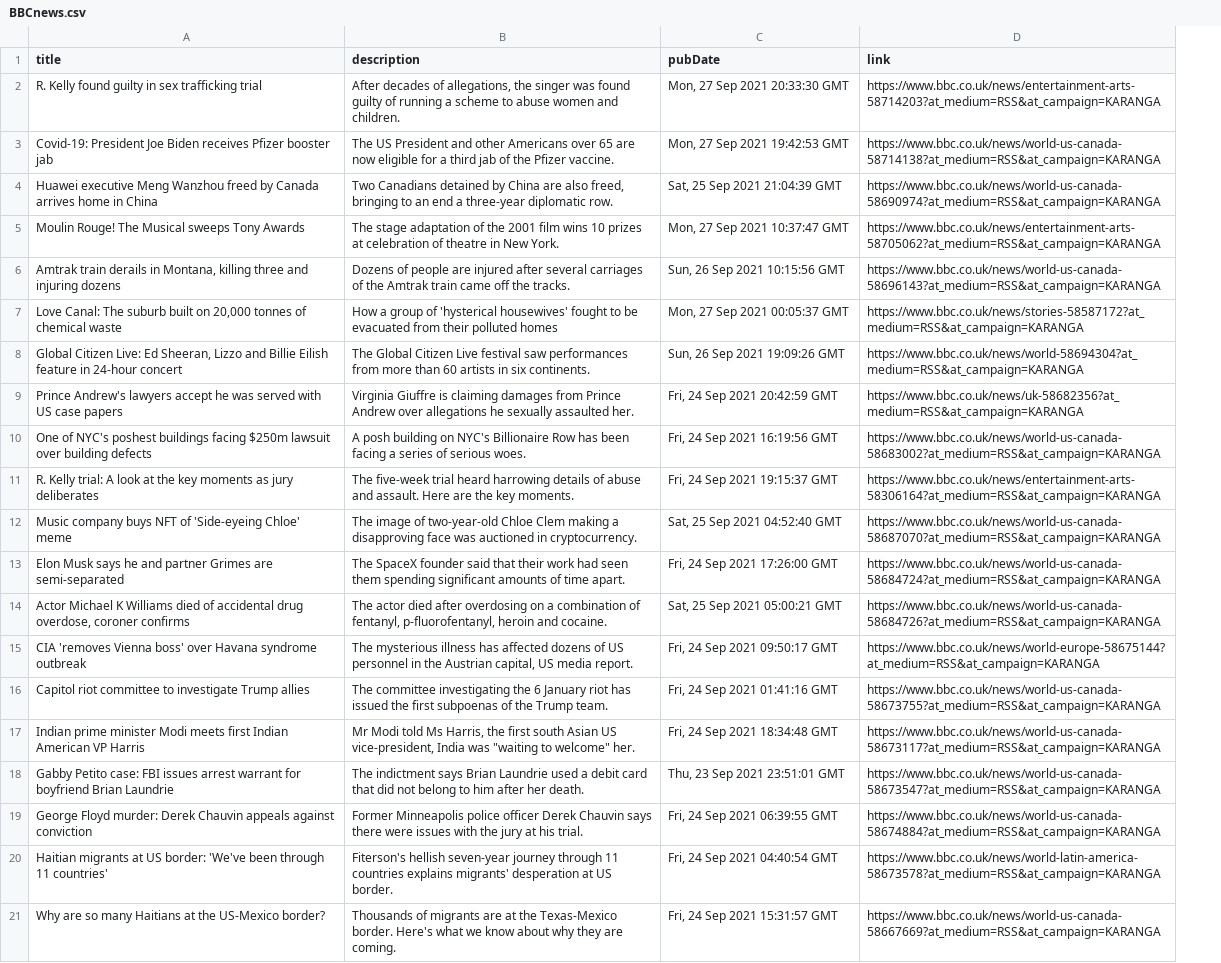
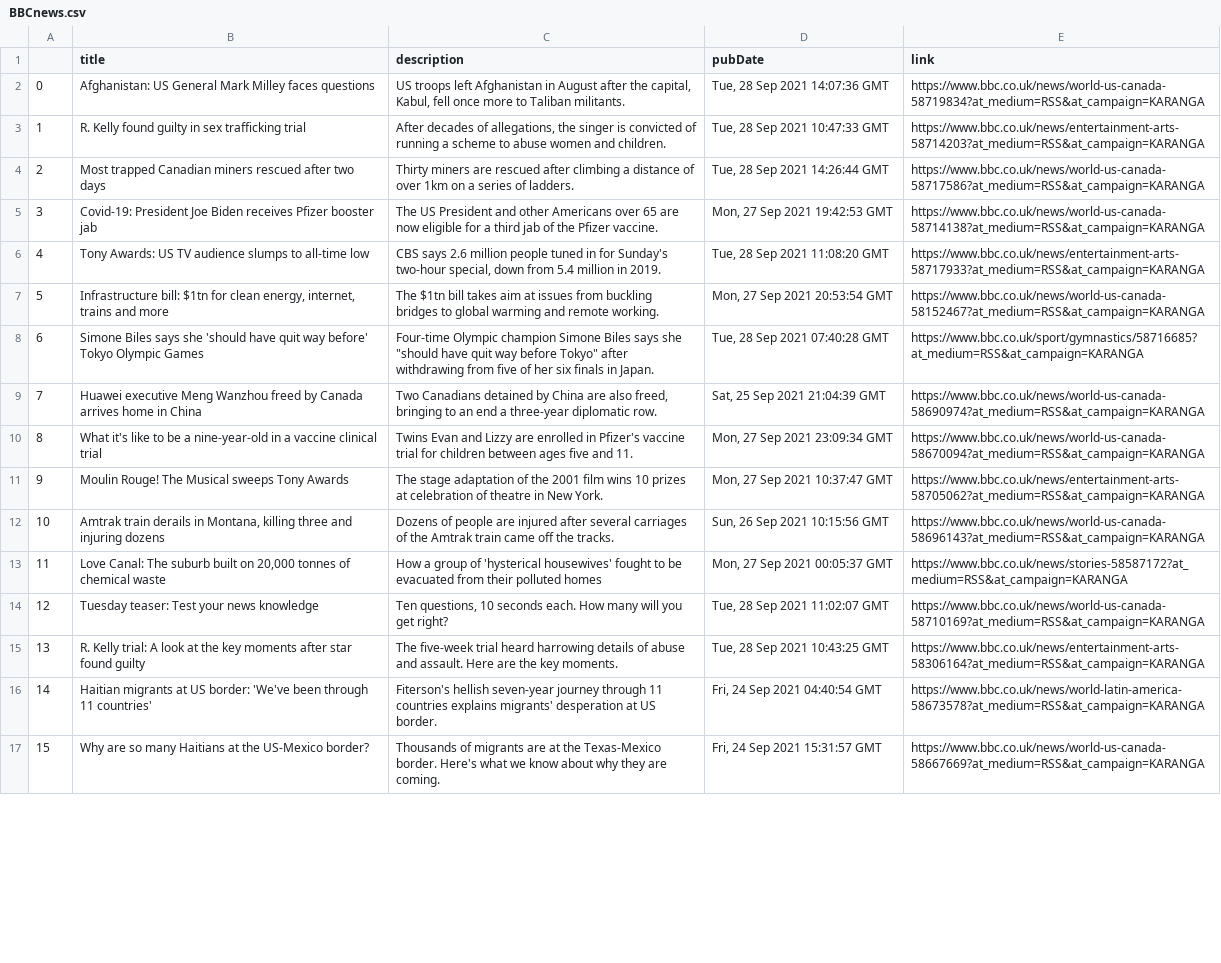
Before and after one commit to HalimHamidov/News-WebScraper, a CSV file: src/data/BBCnews.csv, drawn as a sheet; only a part is shown; removed rows and columns are numbered as before the commit, all else as after; the diff names each change by its address in the sheet, - before the commit and + after, or states it on an @@ line.

```diff
--- a/src/data/BBCnews.csv
+++ b/src/data/BBCnews.csv
+column A, row 3: 1; row 5: 3; row 9: 7; rows 11-13: 9 | 10 | 11; rows 15-17: 13 | 14 | 15
+row 2: 0 | Afghanistan: US General Mark Milley faces questions | US troops left Afghanistan in August after the capital, Kabul, fell once more to Taliban militants. | Tue, 28 Sep 2021 14:07:36 GMT | https://www.bbc.co.uk/news/world-us-canada-58719834?at_medium=RSS&at_campaign=KARANGA
-C3 (description): …the singer was found guilty of running…
+C3 (description): …the singer is convicted of running…
-D3 (pubDate): Mon, 27 Sep 2021 20:33:30 GMT
+D3 (pubDate): Tue, 28 Sep 2021 10:47:33 GMT
+row 4: 2 | Most trapped Canadian miners rescued after two days | Thirty miners are rescued after climbing a distance of over 1km on a series of ladders. | Tue, 28 Sep 2021 14:26:44 GMT | https://www.bbc.co.uk/news/world-us-canada-58717586?at_medium=RSS&at_campaign=KARANGA
+row 6: 4 | Tony Awards: US TV audience slumps to all-time low | CBS says 2.6 million people tuned in for Sunday's two-hour special, down from 5.4 million in 2019. | Tue, 28 Sep 2021 11:08:20 GMT | https://www.bbc.co.uk/news/entertainment-arts-58717933?at_medium=RSS&at_campaign=KARANGA
+row 7: 5 | Infrastructure bill: $1tn for clean energy, internet, trains and more | The $1tn bill takes aim at issues from buckling bridges to global warming and remote working. | Mon, 27 Sep 2021 20:53:54 GMT | https://www.bbc.co.uk/news/world-us-canada-58152467?at_medium=RSS&at_campaign=KARANGA
+row 8: 6 | Simone Biles says she 'should have quit way before' Tokyo Olympic Games | Four-time Olympic champion Simone Biles says she "should have quit way before Tokyo" after withdrawing from five of her six finals in Japan. | Tue, 28 Sep 2021 07:40:28 GMT | https://www.bbc.co.uk/sport/gymnastics/58716685?at_medium=RSS&at_campaign=KARANGA
+row 10: 8 | What it's like to be a nine-year-old in a vaccine clinical trial | Twins Evan and Lizzy are enrolled in Pfizer's vaccine trial for children between ages five and 11. | Mon, 27 Sep 2021 23:09:34 GMT | https://www.bbc.co.uk/news/world-us-canada-58670094?at_medium=RSS&at_campaign=KARANGA
-row 8: Global Citizen Live: Ed Sheeran, Lizzo and Billie Eilish feature in 24-hour concert | The Global Citizen Live festival saw performances from more than 60 artists in six continents. | Sun, 26 Sep 2021 19:09:26 GMT | https://www.bbc.co.uk/news/world-58694304?at_medium=RSS&at_campaign=KARANGA
-row 9: Prince Andrew's lawyers accept he was served with US case papers | Virginia Giuffre is claiming damages from Prince Andrew over allegations he sexually assaulted her. | Fri, 24 Sep 2021 20:42:59 GMT | https://www.bbc.co.uk/news/uk-58682356?at_medium=RSS&at_campaign=KARANGA
-row 10: One of NYC's poshest buildings facing $250m lawsuit over building defects | A posh building on NYC's Billionaire Row has been facing a series of serious woes. | Fri, 24 Sep 2021 16:19:56 GMT | https://www.bbc.co.uk/news/world-us-canada-58683002?at_medium=RSS&at_campaign=KARANGA
+row 14: 12 | Tuesday teaser: Test your news knowledge | Ten questions, 10 seconds each. How many will you get right? | Tue, 28 Sep 2021 11:02:07 GMT | https://www.bbc.co.uk/news/world-us-canada-58710169?at_medium=RSS&at_campaign=KARANGA
-B15 (title): …key moments as jury deliberates
+B15 (title): …key moments after star found guilty
-D15 (pubDate): Fri, 24 Sep 2021 19:15:37 GMT
+D15 (pubDate): Tue, 28 Sep 2021 10:43:25 GMT
-row 12: Music company buys NFT of 'Side-eyeing Chloe' meme | The image of two-year-old Chloe Clem making a disapproving face was auctioned in cryptocurrency. | Sat, 25 Sep 2021 04:52:40 GMT | https://www.bbc.co.uk/news/world-us-canada-58687070?at_medium=RSS&at_campaign=KARANGA
-row 13: Elon Musk says he and partner Grimes are semi-separated | The SpaceX founder said that their work had seen them spending significant amounts of time apart. | Fri, 24 Sep 2021 17:26:00 GMT | https://www.bbc.co.uk/news/world-us-canada-58684724?at_medium=RSS&at_campaign=KARANGA
-row 14: Actor Michael K Williams died of accidental drug overdose, coroner confirms | The actor died after overdosing on a combination of fentanyl, p-fluorofentanyl, heroin and cocaine. | Sat, 25 Sep 2021 05:00:21 GMT | https://www.bbc.co.uk/news/world-us-canada-58684726?at_medium=RSS&at_campaign=KARANGA
-row 15: CIA 'removes Vienna boss' over Havana syndrome outbreak | The mysterious illness has affected dozens of US personnel in the Austrian capital, US media report. | Fri, 24 Sep 2021 09:50:17 GMT | https://www.bbc.co.uk/news/world-europe-58675144?at_medium=RSS&at_campaign=KARANGA
-row 16: Capitol riot committee to investigate Trump allies | The committee investigating the 6 January riot has issued the first subpoenas of the Trump team. | Fri, 24 Sep 2021 01:41:16 GMT | https://www.bbc.co.uk/news/world-us-canada-58673755?at_medium=RSS&at_campaign=KARANGA
-row 17: Indian prime minister Modi meets first Indian American VP Harris | Mr Modi told Ms Harris, the first south Asian US vice-president, India was "waiting to welcome" her. | Fri, 24 Sep 2021 18:34:48 GMT | https://www.bbc.co.uk/news/world-us-canada-58673117?at_medium=RSS&at_campaign=KARANGA
-row 18: Gabby Petito case: FBI issues arrest warrant for boyfriend Brian Laundrie | The indictment says Brian Laundrie used a debit card that did not belong to him after her death. | Thu, 23 Sep 2021 23:51:01 GMT | https://www.bbc.co.uk/news/world-us-canada-58673547?at_medium=RSS&at_campaign=KARANGA
-row 19: George Floyd murder: Derek Chauvin appeals against conviction | Former Minneapolis police officer Derek Chauvin says there were issues with the jury at his trial. | Fri, 24 Sep 2021 06:39:55 GMT | https://www.bbc.co.uk/news/world-us-canada-58674884?at_medium=RSS&at_campaign=KARANGA
```
Also changed, not shown: 9 other files.
